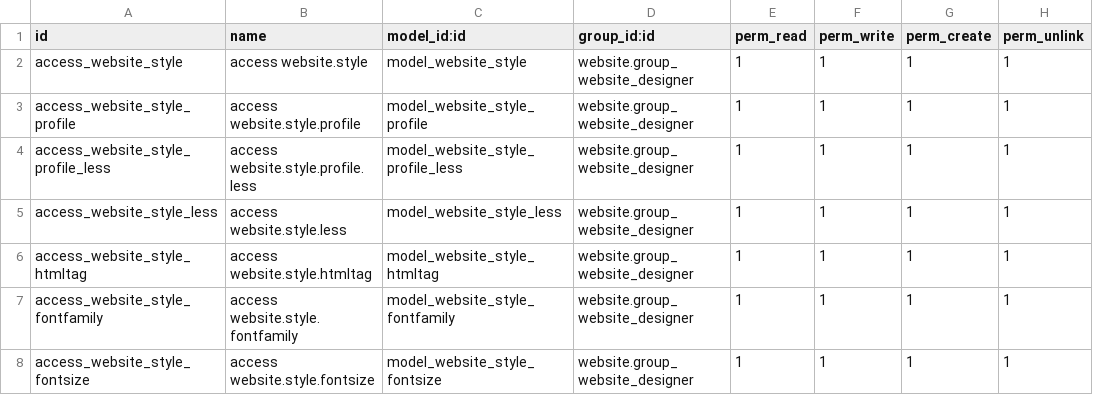
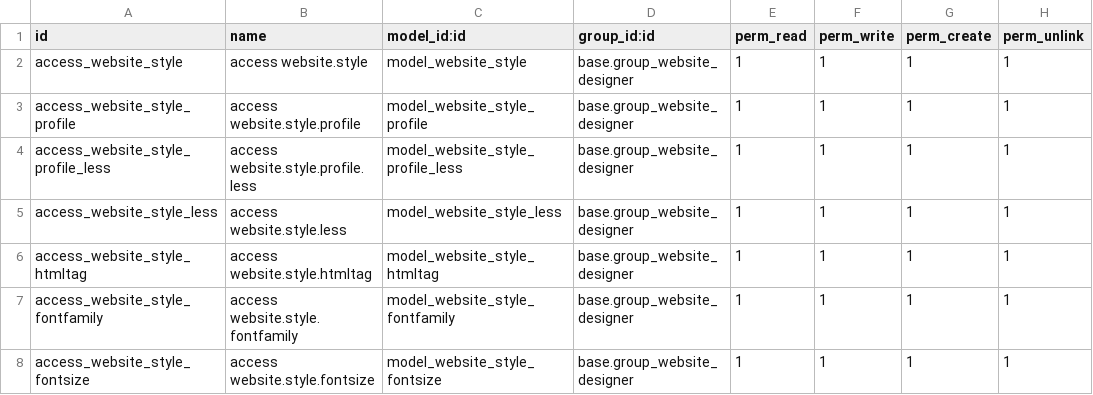
Before and after one commit to SythilTech/Odoo, a CSV file: website_style_manager/security/ir.model.access.csv, drawn as a sheet.

Commit message:
What happens when I cut corners...
What happens when I cut corners...

```diff
--- a/website_style_manager/security/ir.model.access.csv
+++ b/website_style_manager/security/ir.model.access.csv
@@ -1,8 +1,8 @@
 id,name,model_id:id,group_id:id,perm_read,perm_write,perm_create,perm_unlink
-access_website_style,access website.style,model_website_style,website.group_website_designer,1,1,1,1
-access_website_style_profile,access website.style.profile,model_website_style_profile,website.group_website_designer,1,1,1,1
-access_website_style_profile_less,access website.style.profile.less,model_website_style_profile_less,website.group_website_designer,1,1,1,1
-access_website_style_less,access website.style.less,model_website_style_less,website.group_website_designer,1,1,1,1
-access_website_style_htmltag,access website.style.htmltag,model_website_style_htmltag,website.group_website_designer,1,1,1,1
-access_website_style_fontfamily,access website.style.fontfamily,model_website_style_fontfamily,website.group_website_designer,1,1,1,1
-access_website_style_fontsize,access website.style.fontsize,model_website_style_fontsize,website.group_website_designer,1,1,1,1
+access_website_style,access website.style,model_website_style,base.group_website_designer,1,1,1,1
+access_website_style_profile,access website.style.profile,model_website_style_profile,base.group_website_designer,1,1,1,1
+access_website_style_profile_less,access website.style.profile.less,model_website_style_profile_less,base.group_website_designer,1,1,1,1
+access_website_style_less,access website.style.less,model_website_style_less,base.group_website_designer,1,1,1,1
+access_website_style_htmltag,access website.style.htmltag,model_website_style_htmltag,base.group_website_designer,1,1,1,1
+access_website_style_fontfamily,access website.style.fontfamily,model_website_style_fontfamily,base.group_website_designer,1,1,1,1
+access_website_style_fontsize,access website.style.fontsize,model_website_style_fontsize,base.group_website_designer,1,1,1,1
```
